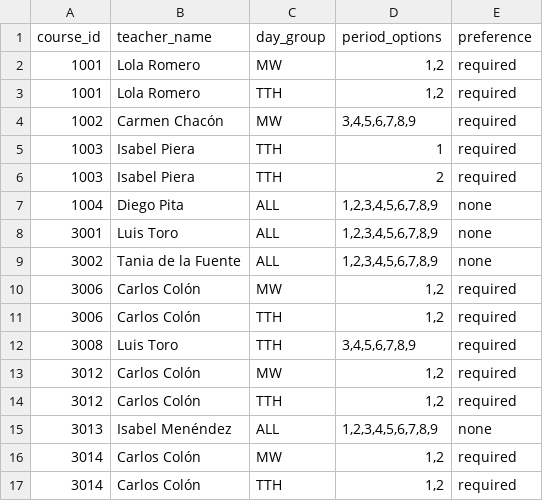
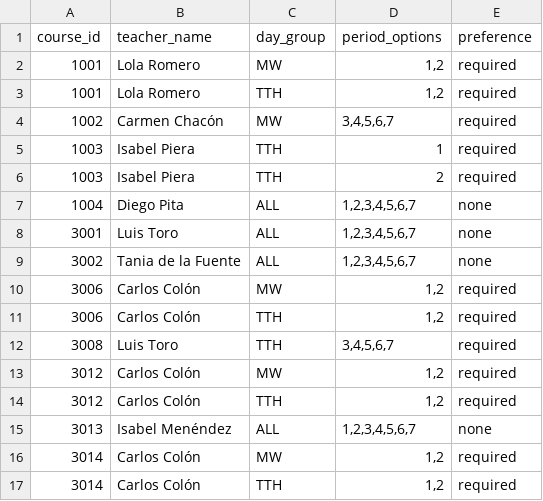
Before and after one commit to marca7162/fom-course-scheduler, a CSV file: tokenized_availability.csv, drawn as a sheet; only a part is shown; the diff covers the shown part only.

```diff
--- a/tokenized_availability.csv
+++ b/tokenized_availability.csv
@@ -3,14 +3,14 @@ course_id,teacher_name,day_group,period_options,preference
 1001,Lola Romero,TTH,"1,2",required
-1002,Carmen Chacón,MW,"3,4,5,6,7,8,9",required
+1002,Carmen Chacón,MW,"3,4,5,6,7",required
 1003,Isabel Piera,TTH,1,required
 1003,Isabel Piera,TTH,2,required
-1004,Diego Pita,ALL,"1,2,3,4,5,6,7,8,9",none
-3001,Luis Toro,ALL,"1,2,3,4,5,6,7,8,9",none
-3002,Tania de la Fuente,ALL,"1,2,3,4,5,6,7,8,9",none
+1004,Diego Pita,ALL,"1,2,3,4,5,6,7",none
+3001,Luis Toro,ALL,"1,2,3,4,5,6,7",none
+3002,Tania de la Fuente,ALL,"1,2,3,4,5,6,7",none
 3006,Carlos Colón,MW,"1,2",required
 3006,Carlos Colón,TTH,"1,2",required
-3008,Luis Toro,TTH,"3,4,5,6,7,8,9",required
+3008,Luis Toro,TTH,"3,4,5,6,7",required
 3012,Carlos Colón,MW,"1,2",required
 3012,Carlos Colón,TTH,"1,2",required
-3013,Isabel Menéndez,ALL,"1,2,3,4,5,6,7,8,9",none
+3013,Isabel Menéndez,ALL,"1,2,3,4,5,6,7",none
 3014,Carlos Colón,MW,"1,2",required
```
Also changed, not shown: 12 edited cells elsewhere in this file, 1 other file.
